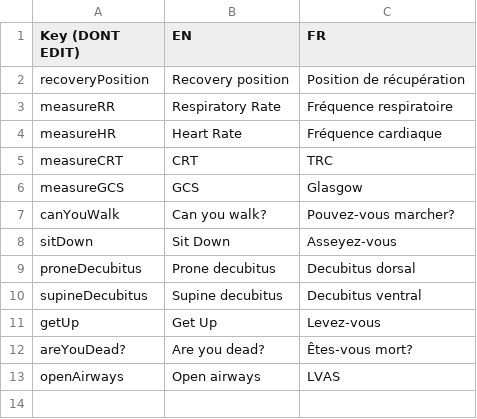
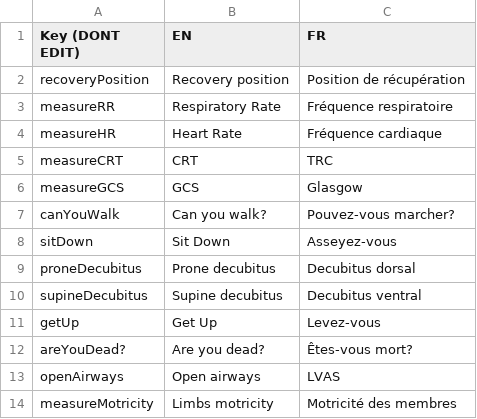
Before and after one commit to Heigvd/mimms, a TSV file: gameModel/files/translations/human-actions.tsv, drawn as a sheet; the diff names each change by its address in the sheet, - before the commit and + after, or states it on an @@ line.

```diff
--- a/gameModel/files/translations/human-actions.tsv
+++ b/gameModel/files/translations/human-actions.tsv
+row 14: measureMotricity | Limbs motricity | Motricité des membres
```
Also changed, not shown: gameModel/files/translations/human-general.tsv, 2 other files.
